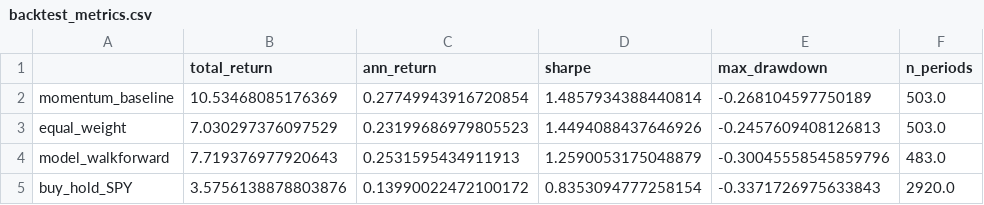
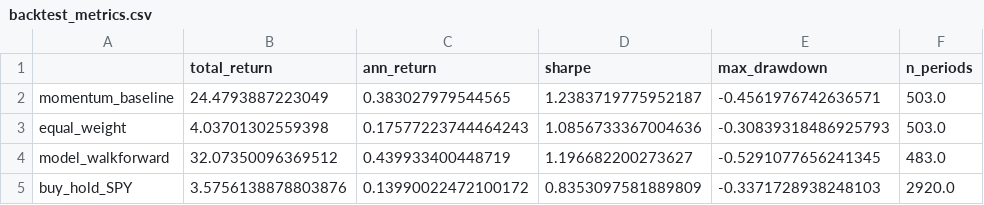
Before and after one commit to nicolelee1012/stock-advisor, a CSV file: data/backtest_metrics.csv, drawn as a sheet.

```diff
--- a/data/backtest_metrics.csv
+++ b/data/backtest_metrics.csv
@@ -1,5 +1,5 @@
 ,total_return,ann_return,sharpe,max_drawdown,n_periods
-momentum_baseline,10.53468085176369,0.27749943916720854,1.4857934388440814,-0.268104597750189,503.0
-equal_weight,7.030297376097529,0.23199686979805523,1.4494088437646926,-0.2457609408126813,503.0
-model_walkforward,7.719376977920643,0.2531595434911913,1.2590053175048879,-0.30045558545859796,483.0
-buy_hold_SPY,3.5756138878803876,0.13990022472100172,0.8353094777258154,-0.3371726975633843,2920.0
+momentum_baseline,24.4793887223049,0.383027979544565,1.2383719775952187,-0.4561976742636571,503.0
+equal_weight,4.03701302559398,0.17577223744464243,1.0856733367004636,-0.30839318486925793,503.0
+model_walkforward,32.07350096369512,0.439933400448719,1.196682200273627,-0.5291077656241345,483.0
+buy_hold_SPY,3.5756138878803876,0.13990022472100172,0.8353097581889809,-0.3371728938248103,2920.0
```
Also changed, not shown: data/backtest_curves.csv.
